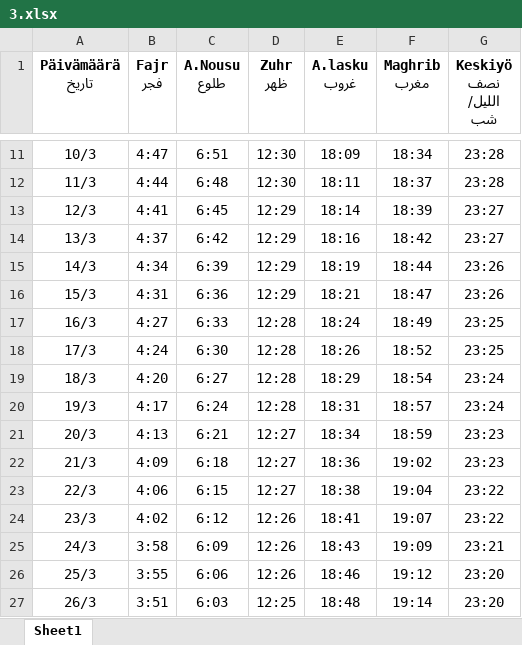
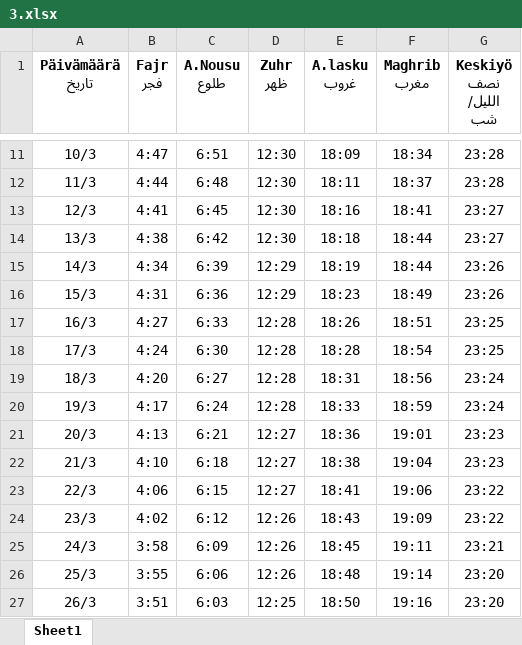
Before and after one commit to saleh-mehdikhani/belal_bot, an Excel workbook: adhan_excel/helsinki/3.xlsx, sheet Sheet1, drawn as a sheet; only a part is shown, gaps mark what is left out; values as stored, in another font and other column widths than the file's, no borders; charts and pictures not drawn; the diff covers the shown part only; the diff names each change by its address in the sheet, - before the commit and + after, or states it on an @@ line.

```diff
--- a/adhan_excel/helsinki/3.xlsx (sheet Sheet1)
+++ b/adhan_excel/helsinki/3.xlsx (sheet Sheet1)
-D13:D14 (Zuhr ظهر): 12:29
+D13:D14 (Zuhr ظهر): 12:30
-E13 (A.lasku غروب): 18:14
+E13 (A.lasku غروب): 18:16
-F13 (Maghrib مغرب): 18:39
+F13 (Maghrib مغرب): 18:41
-B14 (Fajr فجر): 4:37
+B14 (Fajr فجر): 4:38
-E14 (A.lasku غروب): 18:16
+E14 (A.lasku غروب): 18:18
-F14 (Maghrib مغرب): 18:42
+F14 (Maghrib مغرب): 18:44
-E16 (A.lasku غروب): 18:21
+E16 (A.lasku غروب): 18:23
-F16 (Maghrib مغرب): 18:47
+F16 (Maghrib مغرب): 18:49
-E17 (A.lasku غروب): 18:24
+E17 (A.lasku غروب): 18:26
-F17 (Maghrib مغرب): 18:49
+F17 (Maghrib مغرب): 18:51
-E18 (A.lasku غروب): 18:26
+E18 (A.lasku غروب): 18:28
-F18 (Maghrib مغرب): 18:52
+F18 (Maghrib مغرب): 18:54
-E19 (A.lasku غروب): 18:29
+E19 (A.lasku غروب): 18:31
-F19 (Maghrib مغرب): 18:54
+F19 (Maghrib مغرب): 18:56
-E20 (A.lasku غروب): 18:31
+E20 (A.lasku غروب): 18:33
-F20 (Maghrib مغرب): 18:57
+F20 (Maghrib مغرب): 18:59
-E21 (A.lasku غروب): 18:34
+E21 (A.lasku غروب): 18:36
-F21 (Maghrib مغرب): 18:59
+F21 (Maghrib مغرب): 19:01
-B22 (Fajr فجر): 4:09
+B22 (Fajr فجر): 4:10
-E22 (A.lasku غروب): 18:36
+E22 (A.lasku غروب): 18:38
-F22 (Maghrib مغرب): 19:02
+F22 (Maghrib مغرب): 19:04
-E23 (A.lasku غروب): 18:38
+E23 (A.lasku غروب): 18:41
-F23 (Maghrib مغرب): 19:04
+F23 (Maghrib مغرب): 19:06
-E24 (A.lasku غروب): 18:41
+E24 (A.lasku غروب): 18:43
-F24 (Maghrib مغرب): 19:07
+F24 (Maghrib مغرب): 19:09
-E25 (A.lasku غروب): 18:43
+E25 (A.lasku غروب): 18:45
-F25 (Maghrib مغرب): 19:09
+F25 (Maghrib مغرب): 19:11
-E26 (A.lasku غروب): 18:46
+E26 (A.lasku غروب): 18:48
-F26 (Maghrib مغرب): 19:12
+F26 (Maghrib مغرب): 19:14
-E27 (A.lasku غروب): 18:48
+E27 (A.lasku غروب): 18:50
-F27 (Maghrib مغرب): 19:14
+F27 (Maghrib مغرب): 19:16
```
Also changed, not shown: 14 edited cells elsewhere in this sheet, adhan_excel/helsinki/4.xlsx.
